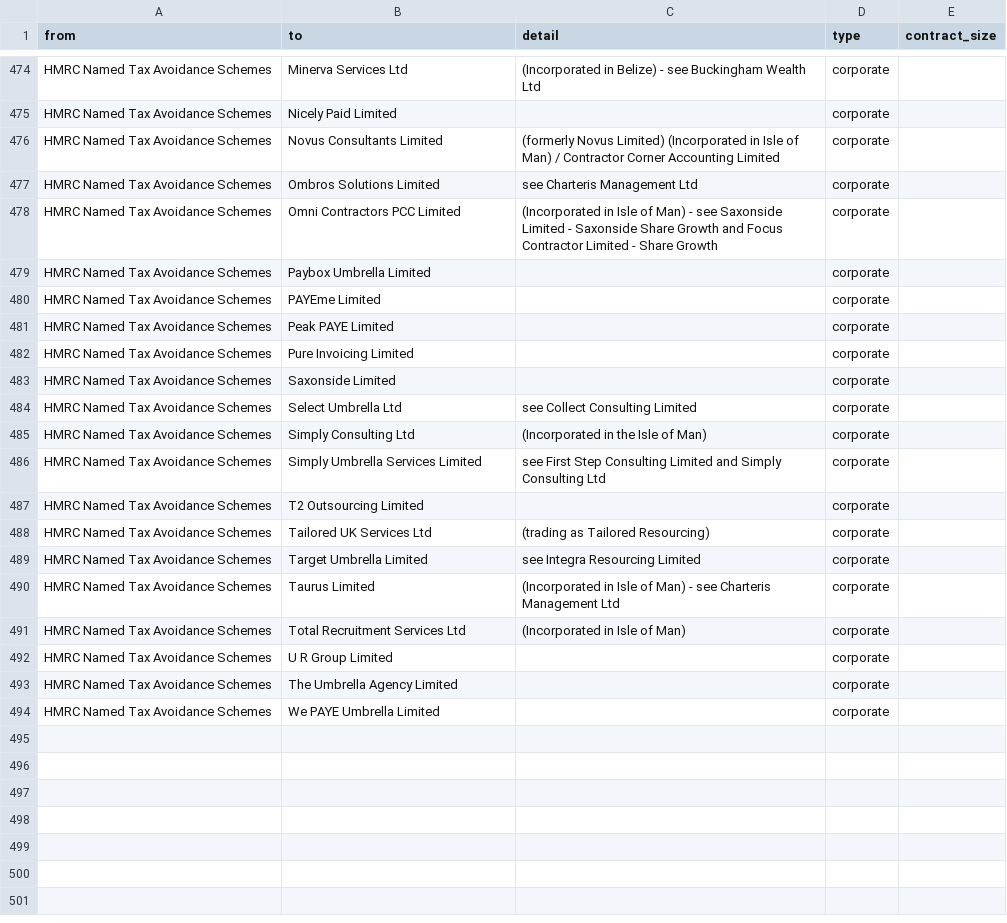
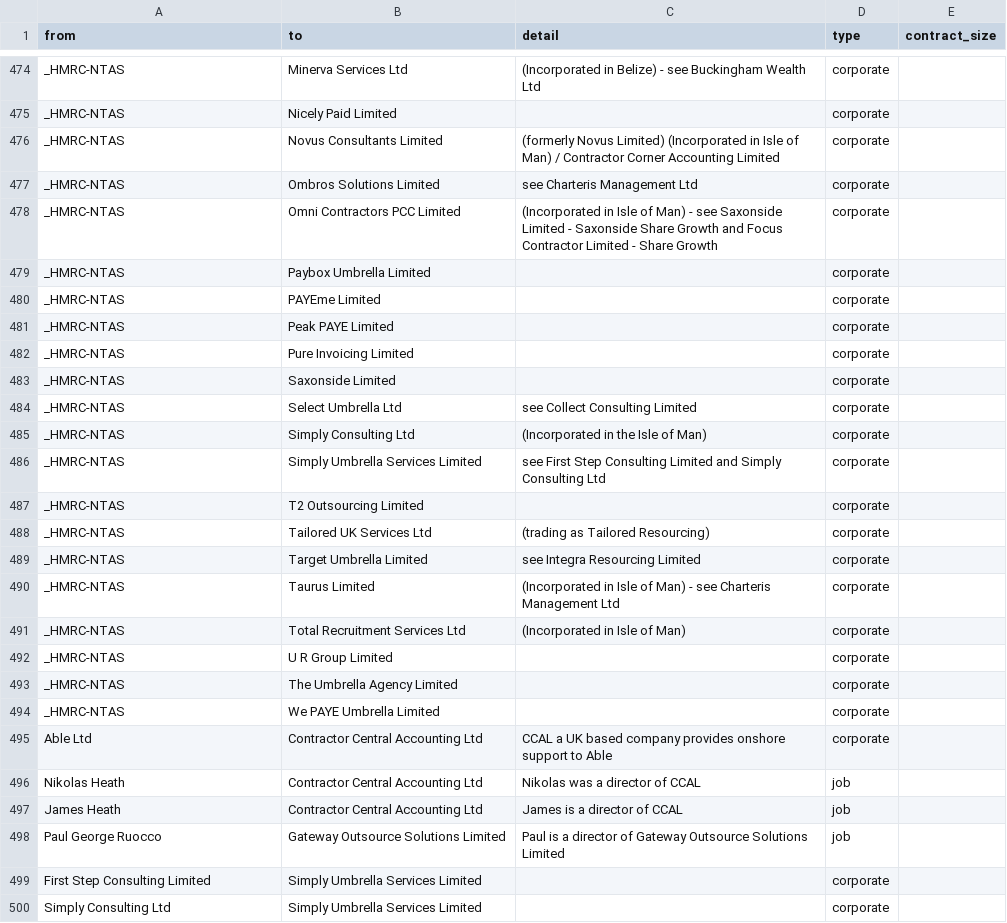
Before and after one commit to prime23-gareth/my-little-crony, a CSV file: src/connections.csv, drawn as a sheet; only a part is shown, gaps mark what is left out; the diff covers the shown part only; the diff names each change by its address in the sheet, - before the commit and + after, or states it on an @@ line.

Commit message:
Further HMRC NTAS updates and links (#10)

```diff
--- a/src/connections.csv
+++ b/src/connections.csv
-A474:A494 (from): HMRC Named Tax Avoidance Schemes
+A474:A494 (from): _HMRC-NTAS
+row 495: Able Ltd | Contractor Central Accounting Ltd | CCAL a UK based company provides onshore support to Able | corporate
+row 496: Nikolas Heath | Contractor Central Accounting Ltd | Nikolas was a director of CCAL | job
+row 497: James Heath | Contractor Central Accounting Ltd | James is a director of CCAL | job
+row 498: Paul George Ruocco | Gateway Outsource Solutions Limited | Paul is a director of Gateway Outsource Solutions Limited | job
+row 499: First Step Consulting Limited | Simply Umbrella Services Limited |  | corporate
+row 500: Simply Consulting Ltd | Simply Umbrella Services Limited |  | corporate
```
Also changed, not shown: 14 added rows and 29 edited cells elsewhere in this file, src/people.csv, 2 other files.
